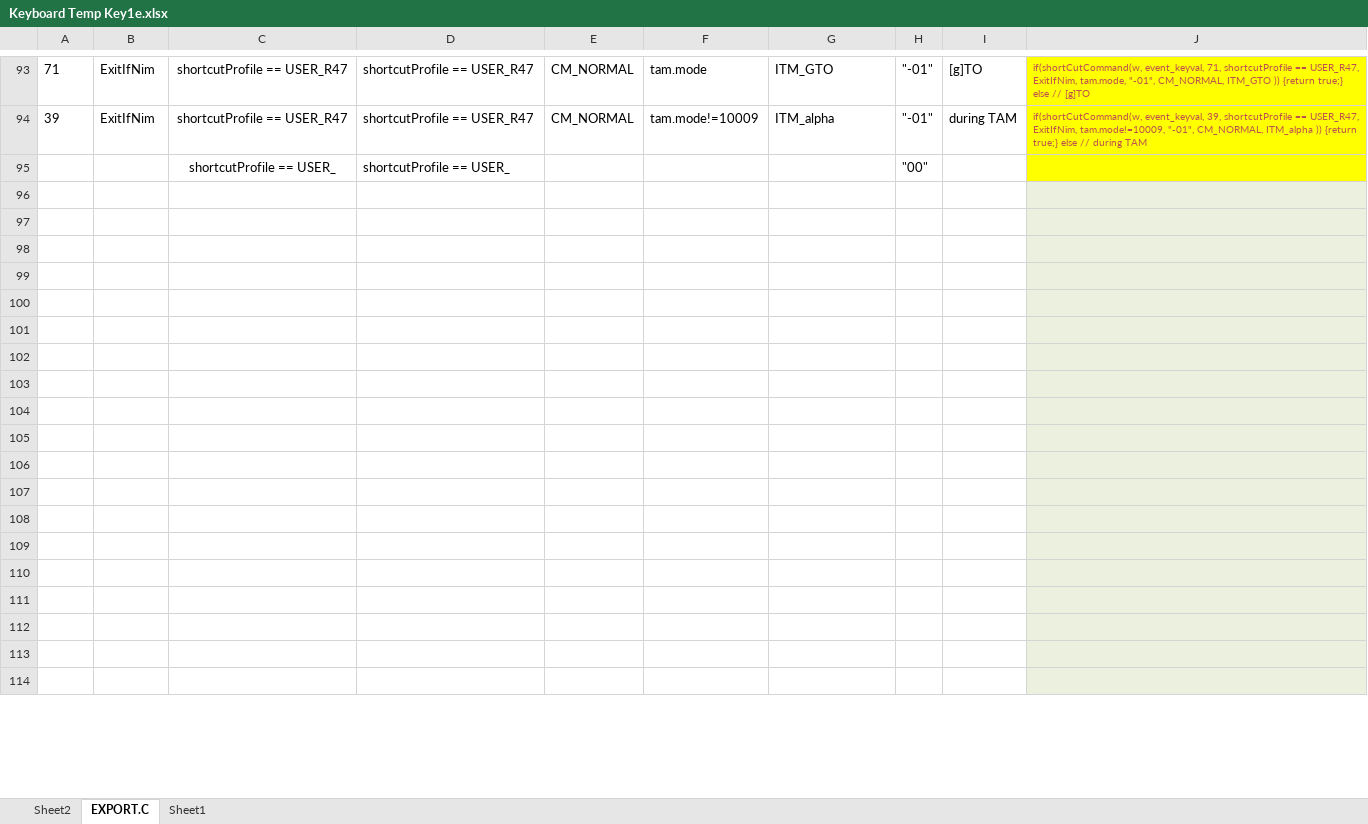
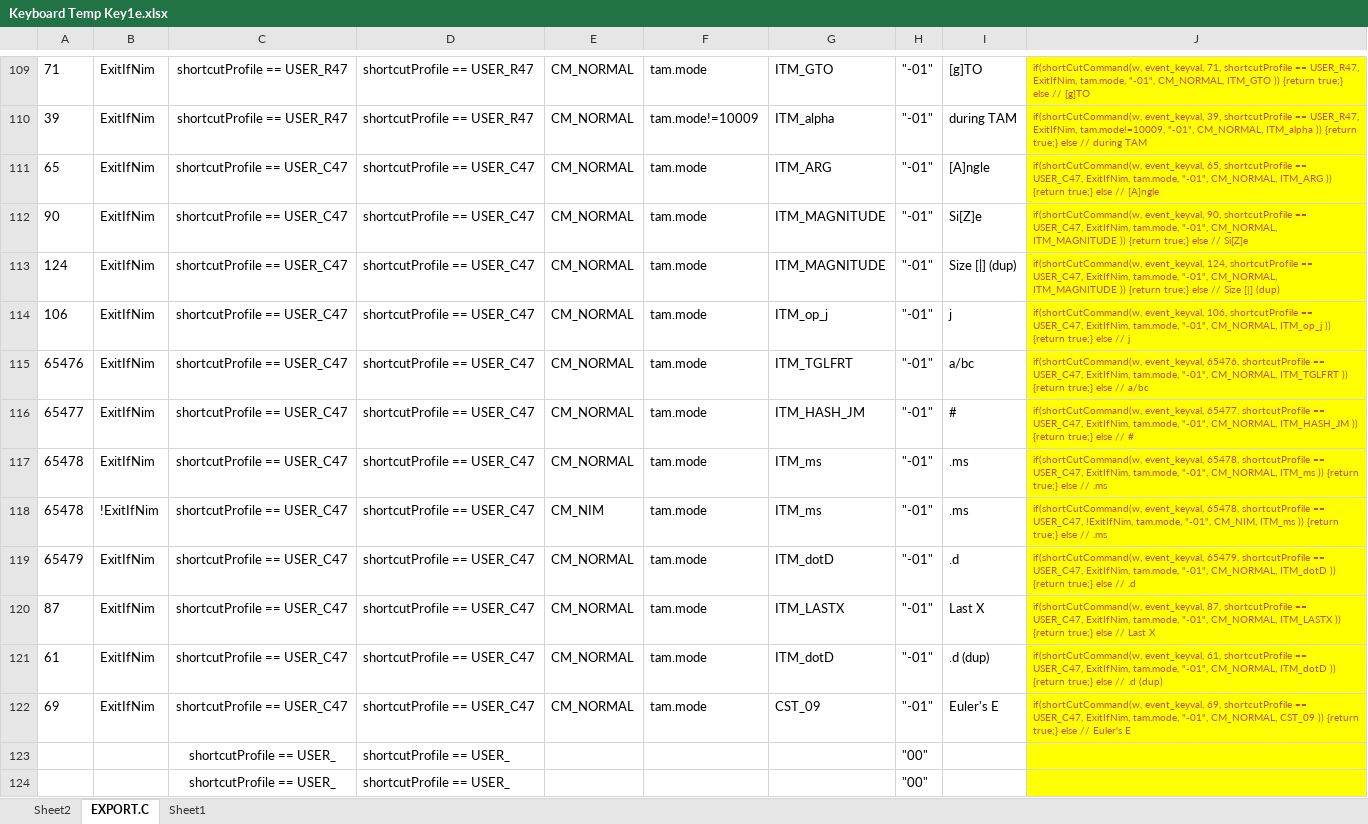
Before and after one commit to ppigazzini/z47, an Excel workbook: src/index spreadsheet/Keyboard Temp Key1e.xlsx, sheet EXPORT.C, drawn as a sheet; only a part is shown, gaps mark what is left out; values as stored, in another font and other column widths than the file's, no borders; removed rows and columns are numbered as before the commit, all else as after; the diff covers the shown part only; the diff names each change by its address in the sheet, - before the commit and + after, or states it on an @@ line.

Commit message:
Step 6 added shortcuts

```diff
--- a/src/index spreadsheet/Keyboard Temp Key1e.xlsx (sheet EXPORT.C)
+++ b/src/index spreadsheet/Keyboard Temp Key1e.xlsx (sheet EXPORT.C)
+row 111: 65 | ExitIfNim | shortcutProfile == USER_C47 | shortcutProfile == USER_C47 | CM_NORMAL | tam.mode | ITM_ARG | "-01" | [A]ngle | if(shortCutCommand(w, event_keyval, 65, shortcutProfile == USER_C47, ExitIfNim, tam.mode, "-01", CM_NORMAL, ITM_ARG )) {return true;} else // [A]ngle
+row 112: 90 | ExitIfNim | shortcutProfile == USER_C47 | shortcutProfile == USER_C47 | CM_NORMAL | tam.mode | ITM_MAGNITUDE | "-01" | Si[Z]e | if(shortCutCommand(w, event_keyval, 90, shortcutProfile == USER_C47, ExitIfNim, tam.mode, "-01", CM_NORMAL, ITM_MAGNITUDE )) {return true;} else // Si[Z]e
+row 113: 124 | ExitIfNim | shortcutProfile == USER_C47 | shortcutProfile == USER_C47 | CM_NORMAL | tam.mode | ITM_MAGNITUDE | "-01" | Size [|] (dup) | if(shortCutCommand(w, event_keyval, 124, shortcutProfile == USER_C47, ExitIfNim, tam.mode, "-01", CM_NORMAL, ITM_MAGNITUDE )) {return true;} else // Size [|] (dup)
+row 114: 106 | ExitIfNim | shortcutProfile == USER_C47 | shortcutProfile == USER_C47 | CM_NORMAL | tam.mode | ITM_op_j | "-01" | j | if(shortCutCommand(w, event_keyval, 106, shortcutProfile == USER_C47, ExitIfNim, tam.mode, "-01", CM_NORMAL, ITM_op_j )) {return true;} else // j
+row 115: 65476 | ExitIfNim | shortcutProfile == USER_C47 | shortcutProfile == USER_C47 | CM_NORMAL | tam.mode | ITM_TGLFRT | "-01" | a/bc | if(shortCutCommand(w, event_keyval, 65476, shortcutProfile == USER_C47, ExitIfNim, tam.mode, "-01", CM_NORMAL, ITM_TGLFRT )) {return true;} else // a/bc
+row 116: 65477 | ExitIfNim | shortcutProfile == USER_C47 | shortcutProfile == USER_C47 | CM_NORMAL | tam.mode | ITM_HASH_JM | "-01" | # | if(shortCutCommand(w, event_keyval, 65477, shortcutProfile == USER_C47, ExitIfNim, tam.mode, "-01", CM_NORMAL, ITM_HASH_JM )) {return true;} else // #
+row 117: 65478 | ExitIfNim | shortcutProfile == USER_C47 | shortcutProfile == USER_C47 | CM_NORMAL | tam.mode | ITM_ms | "-01" | .ms | if(shortCutCommand(w, event_keyval, 65478, shortcutProfile == USER_C47, ExitIfNim, tam.mode, "-01", CM_NORMAL, ITM_ms )) {return true;} else // .ms
+row 118: 65478 | !ExitIfNim | shortcutProfile == USER_C47 | shortcutProfile == USER_C47 | CM_NIM | tam.mode | ITM_ms | "-01" | .ms | if(shortCutCommand(w, event_keyval, 65478, shortcutProfile == USER_C47, !ExitIfNim, tam.mode, "-01", CM_NIM, ITM_ms )) {return true;} else // .ms
+row 119: 65479 | ExitIfNim | shortcutProfile == USER_C47 | shortcutProfile == USER_C47 | CM_NORMAL | tam.mode | ITM_dotD | "-01" | .d | if(shortCutCommand(w, event_keyval, 65479, shortcutProfile == USER_C47, ExitIfNim, tam.mode, "-01", CM_NORMAL, ITM_dotD )) {return true;} else // .d
+row 120: 87 | ExitIfNim | shortcutProfile == USER_C47 | shortcutProfile == USER_C47 | CM_NORMAL | tam.mode | ITM_LASTX | "-01" | Last X | if(shortCutCommand(w, event_keyval, 87, shortcutProfile == USER_C47, ExitIfNim, tam.mode, "-01", CM_NORMAL, ITM_LASTX )) {return true;} else // Last X
+row 121: 61 | ExitIfNim | shortcutProfile == USER_C47 | shortcutProfile == USER_C47 | CM_NORMAL | tam.mode | ITM_dotD | "-01" | .d (dup) | if(shortCutCommand(w, event_keyval, 61, shortcutProfile == USER_C47, ExitIfNim, tam.mode, "-01", CM_NORMAL, ITM_dotD )) {return true;} else // .d (dup)
+row 122: 69 | ExitIfNim | shortcutProfile == USER_C47 | shortcutProfile == USER_C47 | CM_NORMAL | tam.mode | CST_09 | "-01" | Euler's E | if(shortCutCommand(w, event_keyval, 69, shortcutProfile == USER_C47, ExitIfNim, tam.mode, "-01", CM_NORMAL, CST_09 )) {return true;} else // Euler's E
-row 124: (empty)
+row 124:  |  | shortcutProfile == USER_ | shortcutProfile == USER_ |  |  |  | "00"
-J124 fill: #EBF1DE
+J124 fill: #FFFF00
-row 97: (empty)
-row 98: (empty)
-row 99: (empty)
-row 100: (empty)
-row 101: (empty)
-row 102: (empty)
-row 103: (empty)
-row 104: (empty)
-row 105: (empty)
-row 106: (empty)
-row 107: (empty)
-row 108: (empty)
-row 109: (empty)
-row 110: (empty)
-row 111: (empty)
-row 112: (empty)
-row 113: (empty)
-row 114: (empty)
```
Also changed, not shown: 16 added rows, 10 removed rows and 12 edited cells elsewhere in this sheet, sheet Sheet2, formulas that keep their value, 1 other file.
